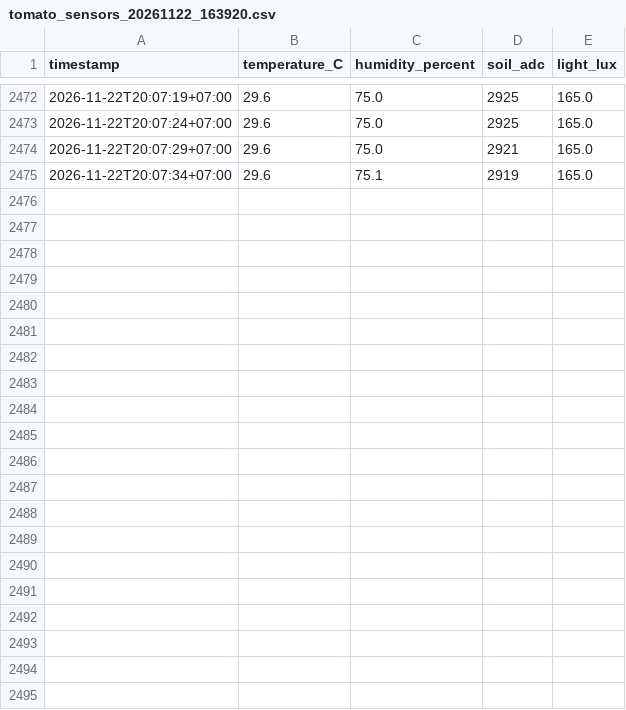
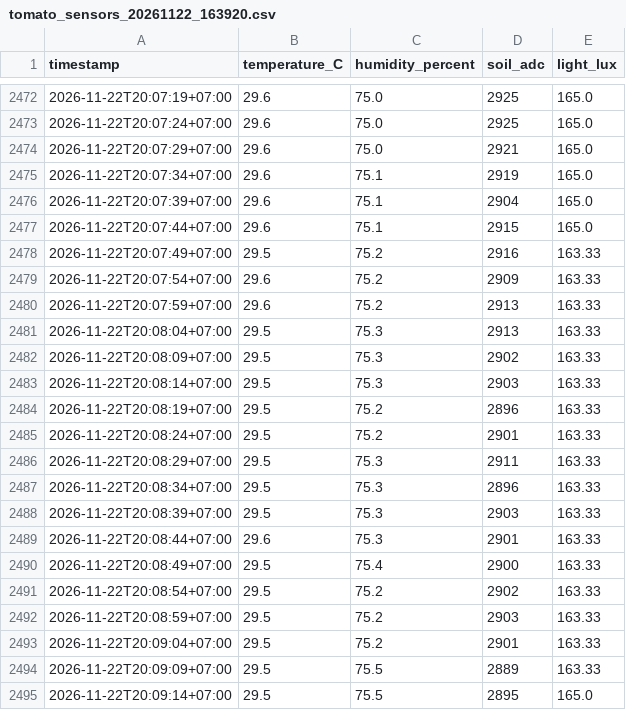
Before and after one commit to ltrannguyenphong-del/Tomato11, a CSV file: tomato_sensors_20261122_163920.csv, drawn as a sheet; only a part is shown, gaps mark what is left out.

Commit message:
feat: add mock sensor data emulator

```diff
--- a/tomato_sensors_20261122_163920.csv
+++ b/tomato_sensors_20261122_163920.csv
@@ -2475 +2475,21 @@ timestamp,temperature_C,humidity_percent,soil_adc,light_lux
 2026-11-22T20:07:34+07:00,29.6,75.1,2919,165.0
+2026-11-22T20:07:39+07:00,29.6,75.1,2904,165.0
+2026-11-22T20:07:44+07:00,29.6,75.1,2915,165.0
+2026-11-22T20:07:49+07:00,29.5,75.2,2916,163.33
+2026-11-22T20:07:54+07:00,29.6,75.2,2909,163.33
+2026-11-22T20:07:59+07:00,29.6,75.2,2913,163.33
+2026-11-22T20:08:04+07:00,29.5,75.3,2913,163.33
+2026-11-22T20:08:09+07:00,29.5,75.3,2902,163.33
+2026-11-22T20:08:14+07:00,29.5,75.3,2903,163.33
+2026-11-22T20:08:19+07:00,29.5,75.2,2896,163.33
+2026-11-22T20:08:24+07:00,29.5,75.2,2901,163.33
+2026-11-22T20:08:29+07:00,29.5,75.3,2911,163.33
+2026-11-22T20:08:34+07:00,29.5,75.3,2896,163.33
+2026-11-22T20:08:39+07:00,29.5,75.3,2903,163.33
+2026-11-22T20:08:44+07:00,29.6,75.3,2901,163.33
+2026-11-22T20:08:49+07:00,29.5,75.4,2900,163.33
+2026-11-22T20:08:54+07:00,29.5,75.2,2902,163.33
+2026-11-22T20:08:59+07:00,29.5,75.2,2903,163.33
+2026-11-22T20:09:04+07:00,29.5,75.2,2901,163.33
+2026-11-22T20:09:09+07:00,29.5,75.5,2889,163.33
+2026-11-22T20:09:14+07:00,29.5,75.5,2895,165.0
```
Also changed, not shown: 7 other files.
